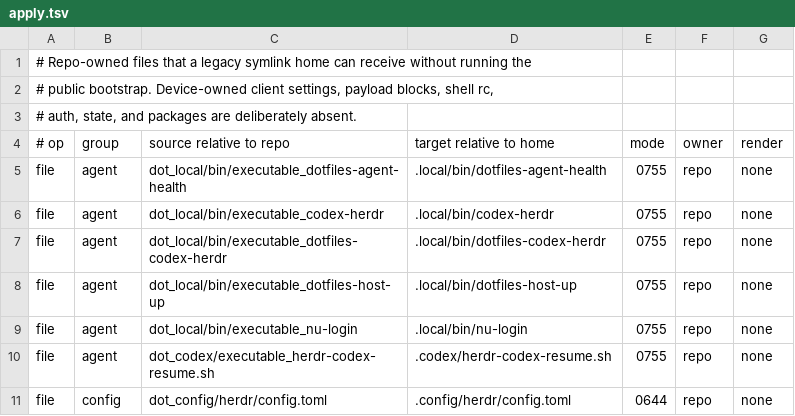
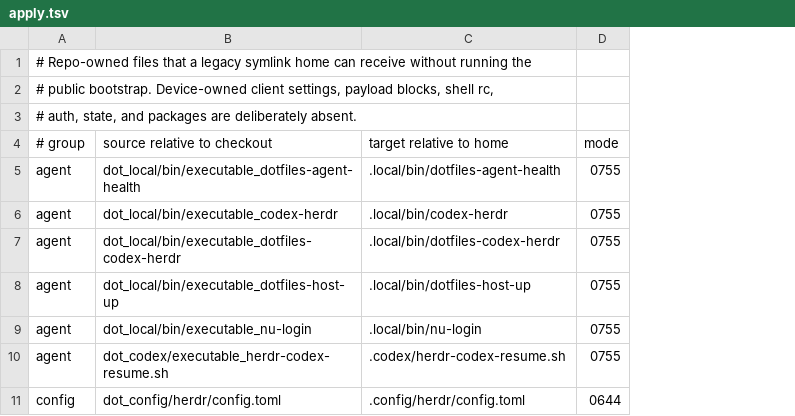
Before and after one commit to JoJoTsui/dotfiles, a TSV file: deployment/legacy/apply.tsv, drawn as a sheet; removed rows and columns are numbered as before the commit, all else as after; the diff names each change by its address in the sheet, - before the commit and + after, or states it on an @@ line.

Commit message:
[devops]: verify legacy apply modes and checkout paths
Compare the manifest mode in --check, repair mode-only drift on --apply, and
recompute the live root after --checkout parsing. Rename the checkout flag from
--source to --checkout, simplify the manifest to group/source/target/mode, and
record the adapter in the legacy-home invariant.

Cover mode drift, config-only groups, symlink refusal, and dry-run.

```diff
--- a/deployment/legacy/apply.tsv
+++ b/deployment/legacy/apply.tsv
-column A (# op), rows 1-3: # Repo-owned files that a legacy symlink home can receive without running the | # public bootstrap. Device-owned client settings, payload blocks, shell rc, | # auth, state, and packages are deliberately absent.; rows 5-11: all file
-column F (owner), rows 5-11: all repo
-column G (render), rows 5-11: all none
-A1 (# group): (empty)
+A1 (# group): # Repo-owned files that a legacy symlink home can receive without running the
-A2 (# group): (empty)
+A2 (# group): # public bootstrap. Device-owned client settings, payload blocks, shell rc,
-A3 (# group): (empty)
+A3 (# group): # auth, state, and packages are deliberately absent.
-A4: group
+A4: # group
-B4: source relative to repo
+B4: source relative to checkout
```
Also changed, not shown: 3 other files.
